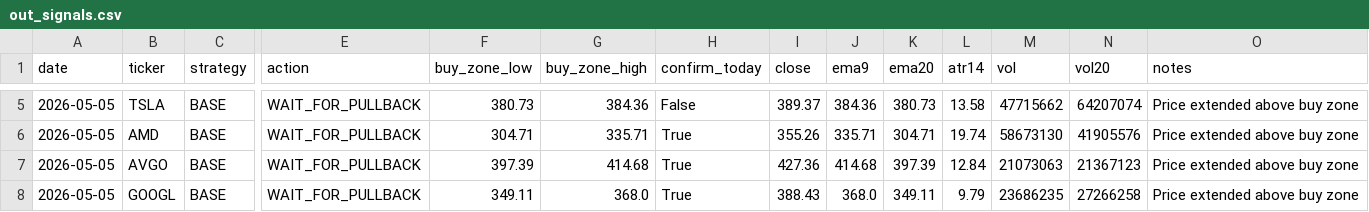
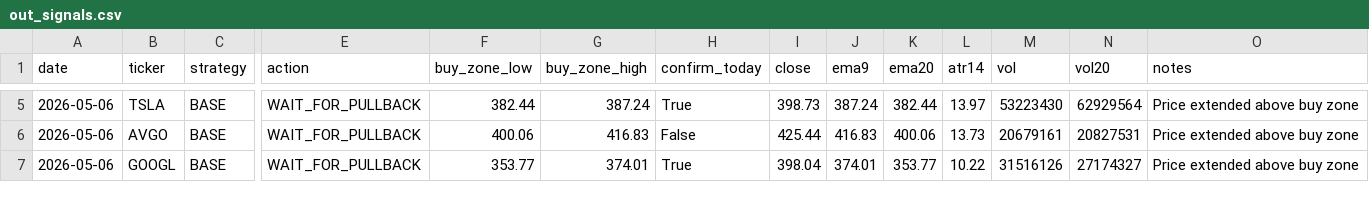
Before and after one commit to Ayodukale/S_B, a CSV file: data/out_signals.csv, drawn as a sheet; only a part is shown, gaps mark what is left out; removed rows and columns are numbered as before the commit, all else as after; rows hold the shown columns only; the diff covers the shown part only; the diff names each change by its address in the sheet, - before the commit and + after, or states it on an @@ line.

```diff
--- a/data/out_signals.csv
+++ b/data/out_signals.csv
-A5 (date): 2026-05-05
+A5 (date): 2026-05-06
-F5 (buy_zone_low): 380.73
+F5 (buy_zone_low): 382.44
-G5 (buy_zone_high): 384.36
+G5 (buy_zone_high): 387.24
-H5 (confirm_today): False
+H5 (confirm_today): True
-I5 (close): 389.37
+I5 (close): 398.73
-J5 (ema9): 384.36
+J5 (ema9): 387.24
-K5 (ema20): 380.73
+K5 (ema20): 382.44
-L5 (atr14): 13.58
+L5 (atr14): 13.97
-M5 (vol): 47715662
+M5 (vol): 53223430
-N5 (vol20): 64207074
+N5 (vol20): 62929564
-row 6: 2026-05-05 | AMD | BASE | WAIT_FOR_PULLBACK | 304.71 | 335.71 | True | 355.26 | 335.71 | 304.71 | 19.74 | 58673130 | 41905576 | Price extended above buy zone
-A6:A7 (date): 2026-05-05
+A6:A7 (date): 2026-05-06
-F6 (buy_zone_low): 397.39
+F6 (buy_zone_low): 400.06
-G6 (buy_zone_high): 414.68
+G6 (buy_zone_high): 416.83
-H6 (confirm_today): True
+H6 (confirm_today): False
-I6 (close): 427.36
+I6 (close): 425.44
-J6 (ema9): 414.68
+J6 (ema9): 416.83
-K6 (ema20): 397.39
+K6 (ema20): 400.06
-L6 (atr14): 12.84
+L6 (atr14): 13.73
-M6 (vol): 21073063
+M6 (vol): 20679161
-N6 (vol20): 21367123
+N6 (vol20): 20827531
-F7 (buy_zone_low): 349.11
+F7 (buy_zone_low): 353.77
-G7 (buy_zone_high): 368.0
+G7 (buy_zone_high): 374.01
-I7 (close): 388.43
+I7 (close): 398.04
-J7 (ema9): 368.0
+J7 (ema9): 374.01
-K7 (ema20): 349.11
+K7 (ema20): 353.77
-L7 (atr14): 9.79
+L7 (atr14): 10.22
-M7 (vol): 23686235
+M7 (vol): 31516126
-N7 (vol20): 27266258
+N7 (vol20): 27174327
```
Also changed, not shown: 40 edited cells elsewhere in this file, data/ledger.csv, 3 other files.
